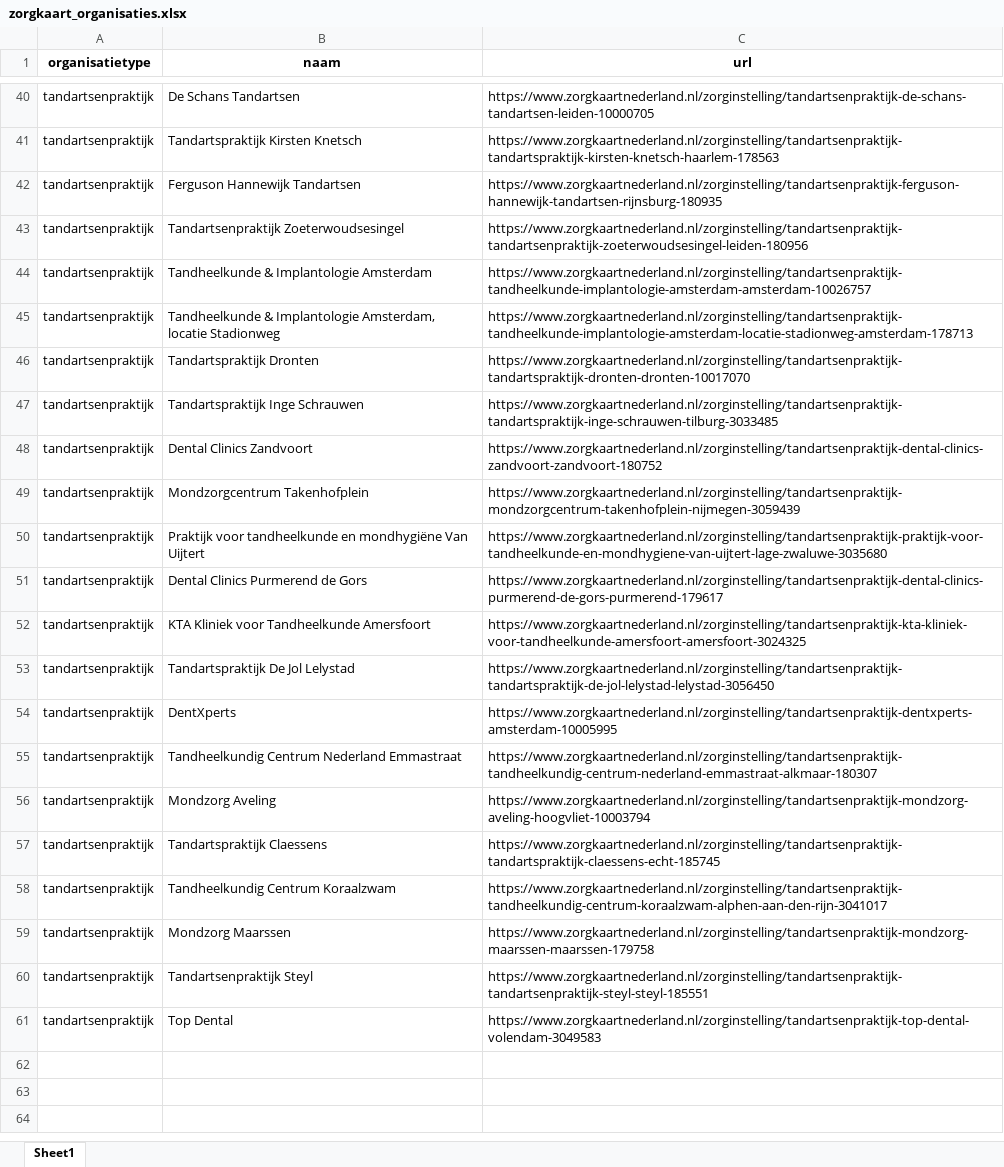
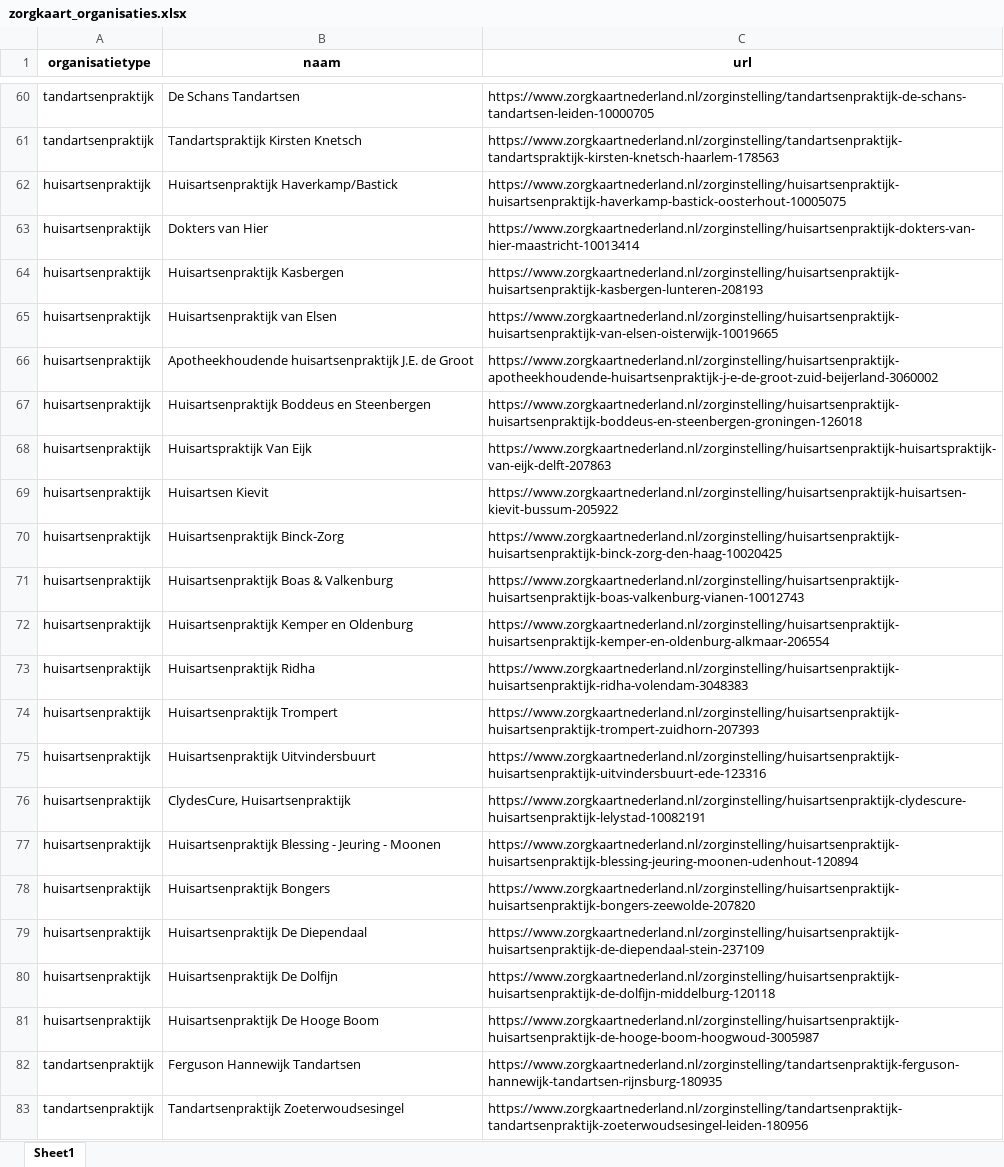
Before and after one commit to Simonwdb/WebscrapeZorgkaart, an Excel workbook: ZorgkaartScrapy/data/zorgkaart_organisaties.xlsx, sheet Sheet1, drawn as a sheet; only a part is shown, gaps mark what is left out; the shorter side is filled out with more unchanged rows; values as stored, in another font and other column widths than the file's, no borders; the diff covers the shown part only; the diff names each change by its address in the sheet, - before the commit and + after, or states it on an @@ line.

```diff
--- a/ZorgkaartScrapy/data/zorgkaart_organisaties.xlsx (sheet Sheet1)
+++ b/ZorgkaartScrapy/data/zorgkaart_organisaties.xlsx (sheet Sheet1)
+row 62: huisartsenpraktijk | Huisartsenpraktijk Haverkamp/Bastick | https://www.zorgkaartnederland.nl/zorginstelling/huisartsenpraktijk-huisartsenpraktijk-haverkamp-bastick-oosterhout-10005075
+row 63: huisartsenpraktijk | Dokters van Hier | https://www.zorgkaartnederland.nl/zorginstelling/huisartsenpraktijk-dokters-van-hier-maastricht-10013414
+row 64: huisartsenpraktijk | Huisartsenpraktijk Kasbergen | https://www.zorgkaartnederland.nl/zorginstelling/huisartsenpraktijk-huisartsenpraktijk-kasbergen-lunteren-208193
+row 65: huisartsenpraktijk | Huisartsenpraktijk van Elsen | https://www.zorgkaartnederland.nl/zorginstelling/huisartsenpraktijk-huisartsenpraktijk-van-elsen-oisterwijk-10019665
+row 66: huisartsenpraktijk | Apotheekhoudende huisartsenpraktijk J.E. de Groot | https://www.zorgkaartnederland.nl/zorginstelling/huisartsenpraktijk-apotheekhoudende-huisartsenpraktijk-j-e-de-groot-zuid-beijerland-3060002
+row 67: huisartsenpraktijk | Huisartsenpraktijk Boddeus en Steenbergen | https://www.zorgkaartnederland.nl/zorginstelling/huisartsenpraktijk-huisartsenpraktijk-boddeus-en-steenbergen-groningen-126018
+row 68: huisartsenpraktijk | Huisartspraktijk Van Eijk | https://www.zorgkaartnederland.nl/zorginstelling/huisartsenpraktijk-huisartspraktijk-van-eijk-delft-207863
+row 69: huisartsenpraktijk | Huisartsen Kievit | https://www.zorgkaartnederland.nl/zorginstelling/huisartsenpraktijk-huisartsen-kievit-bussum-205922
+row 70: huisartsenpraktijk | Huisartsenpraktijk Binck-Zorg | https://www.zorgkaartnederland.nl/zorginstelling/huisartsenpraktijk-huisartsenpraktijk-binck-zorg-den-haag-10020425
+row 71: huisartsenpraktijk | Huisartsenpraktijk Boas & Valkenburg | https://www.zorgkaartnederland.nl/zorginstelling/huisartsenpraktijk-huisartsenpraktijk-boas-valkenburg-vianen-10012743
+row 72: huisartsenpraktijk | Huisartsenpraktijk Kemper en Oldenburg | https://www.zorgkaartnederland.nl/zorginstelling/huisartsenpraktijk-huisartsenpraktijk-kemper-en-oldenburg-alkmaar-206554
+row 73: huisartsenpraktijk | Huisartsenpraktijk Ridha | https://www.zorgkaartnederland.nl/zorginstelling/huisartsenpraktijk-huisartsenpraktijk-ridha-volendam-3048383
+row 74: huisartsenpraktijk | Huisartsenpraktijk Trompert | https://www.zorgkaartnederland.nl/zorginstelling/huisartsenpraktijk-huisartsenpraktijk-trompert-zuidhorn-207393
+row 75: huisartsenpraktijk | Huisartsenpraktijk Uitvindersbuurt | https://www.zorgkaartnederland.nl/zorginstelling/huisartsenpraktijk-huisartsenpraktijk-uitvindersbuurt-ede-123316
+row 76: huisartsenpraktijk | ClydesCure, Huisartsenpraktijk | https://www.zorgkaartnederland.nl/zorginstelling/huisartsenpraktijk-clydescure-huisartsenpraktijk-lelystad-10082191
+row 77: huisartsenpraktijk | Huisartsenpraktijk Blessing - Jeuring - Moonen | https://www.zorgkaartnederland.nl/zorginstelling/huisartsenpraktijk-huisartsenpraktijk-blessing-jeuring-moonen-udenhout-120894
+row 78: huisartsenpraktijk | Huisartsenpraktijk Bongers | https://www.zorgkaartnederland.nl/zorginstelling/huisartsenpraktijk-huisartsenpraktijk-bongers-zeewolde-207820
+row 79: huisartsenpraktijk | Huisartsenpraktijk De Diependaal | https://www.zorgkaartnederland.nl/zorginstelling/huisartsenpraktijk-huisartsenpraktijk-de-diependaal-stein-237109
+row 80: huisartsenpraktijk | Huisartsenpraktijk De Dolfijn | https://www.zorgkaartnederland.nl/zorginstelling/huisartsenpraktijk-huisartsenpraktijk-de-dolfijn-middelburg-120118
+row 81: huisartsenpraktijk | Huisartsenpraktijk De Hooge Boom | https://www.zorgkaartnederland.nl/zorginstelling/huisartsenpraktijk-huisartsenpraktijk-de-hooge-boom-hoogwoud-3005987
```
Also changed, not shown: 40 added rows elsewhere in this sheet, 2 other files.
